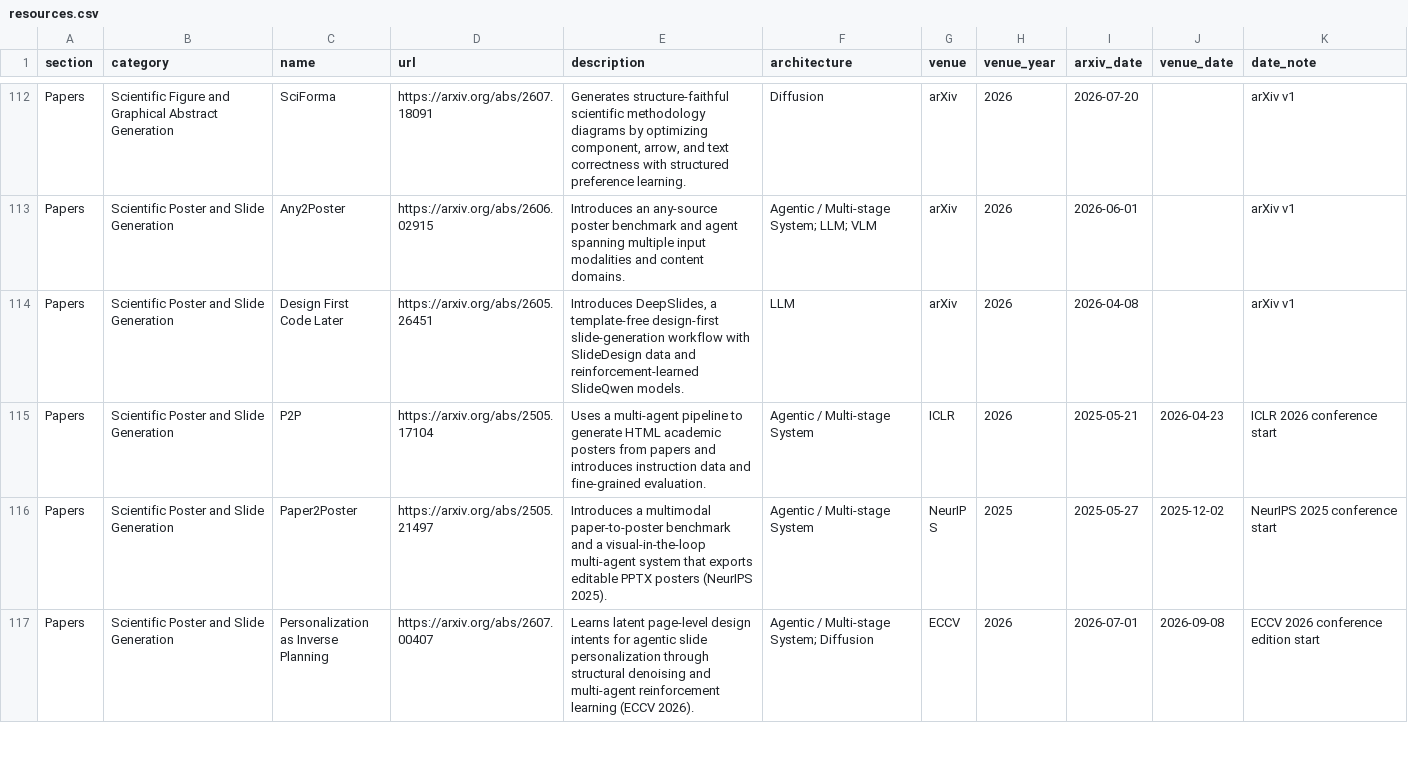
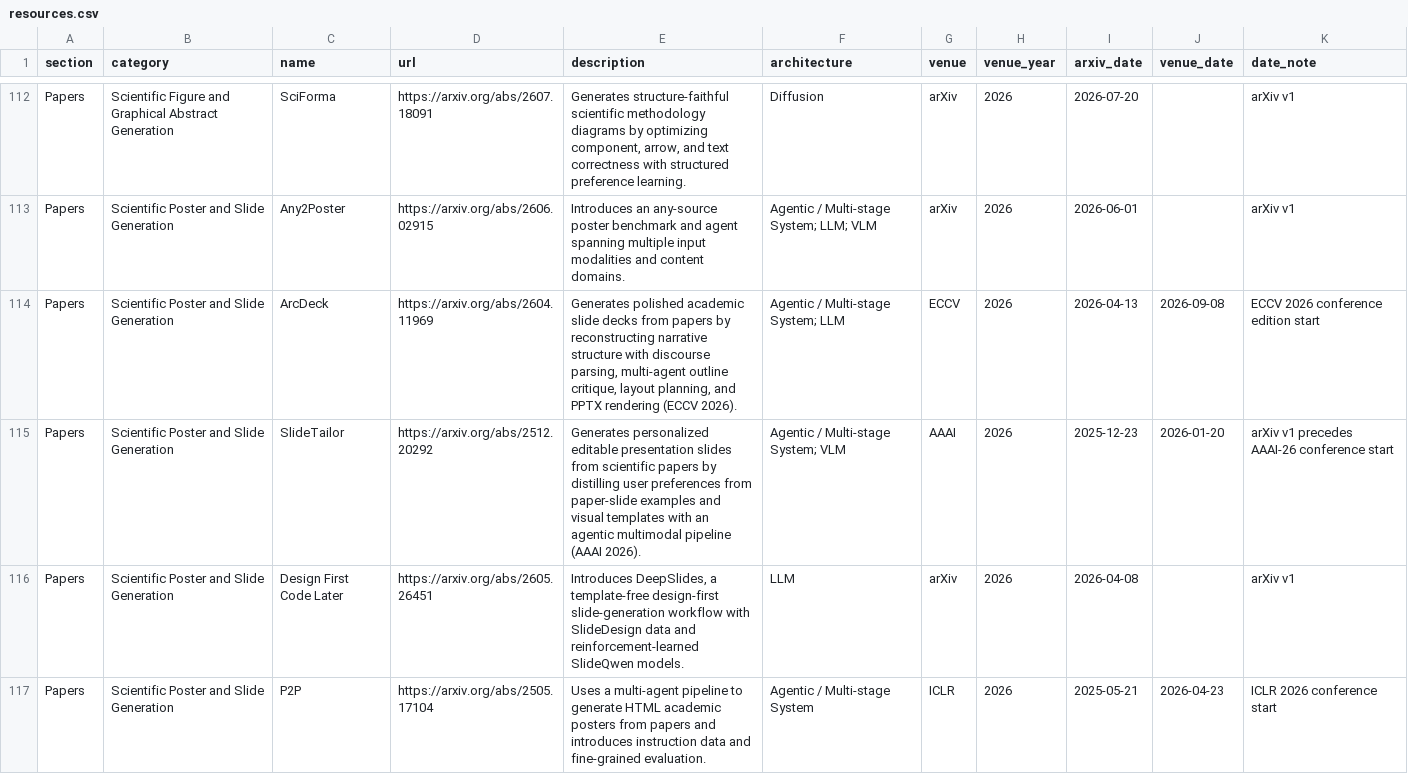
Before and after one commit to creative-graphic-design/awesome-creative-graphic-design-generation, a CSV file: data/resources.csv, drawn as a sheet; only a part is shown, gaps mark what is left out; the shorter side is filled out with more unchanged rows; the diff names each change by its address in the sheet, - before the commit and + after, or states it on an @@ line.

Commit message:
Add SlideTailor and ArcDeck (#36)

```diff
--- a/data/resources.csv
+++ b/data/resources.csv
+row 114: Papers | Scientific Poster and Slide Generation | ArcDeck | https://arxiv.org/abs/2604.11969 | Generates polished academic slide decks from papers by reconstructing narrative structure with discourse parsing, multi-agent outline critique, layout planning, and PPTX rendering (ECCV 2026). | Agentic / Multi-stage System; LLM | ECCV | 2026 | 2026-04-13 | 2026-09-08 | ECCV 2026 conference edition start
+row 115: Papers | Scientific Poster and Slide Generation | SlideTailor | https://arxiv.org/abs/2512.20292 | Generates personalized editable presentation slides from scientific papers by distilling user preferences from paper-slide examples and visual templates with an agentic multimodal pipeline (AAAI 2026). | Agentic / Multi-stage System; VLM | AAAI | 2026 | 2025-12-23 | 2026-01-20 | arXiv v1 precedes AAAI-26 conference start
```
Also changed, not shown: 1 other file.
